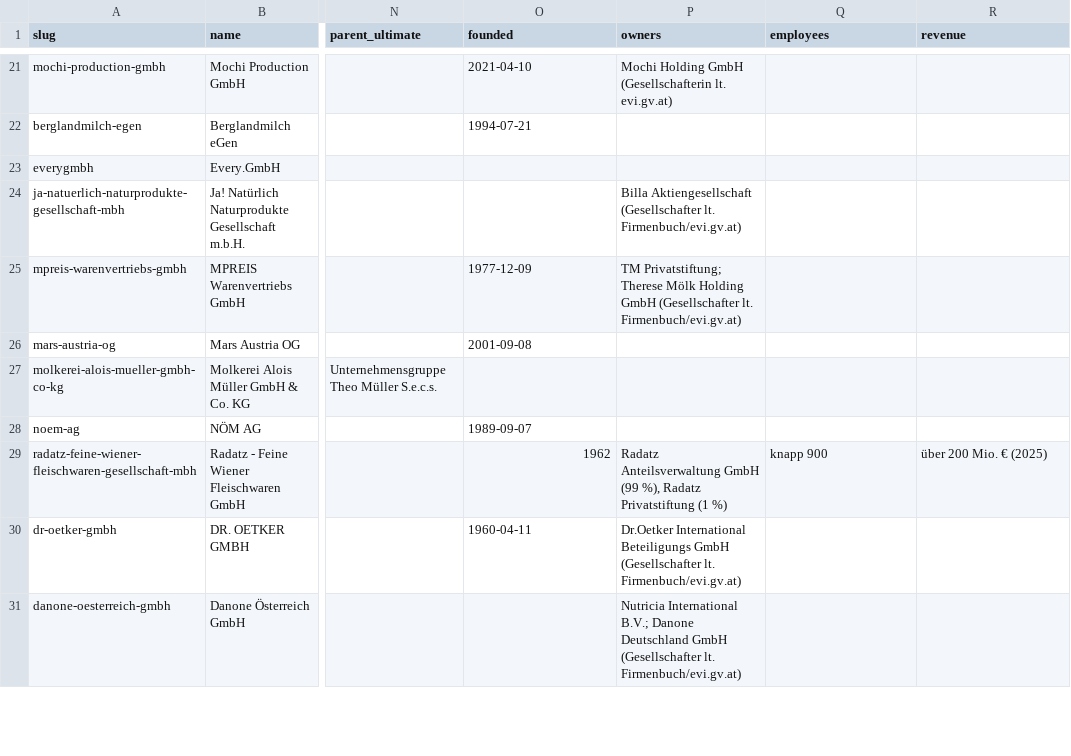
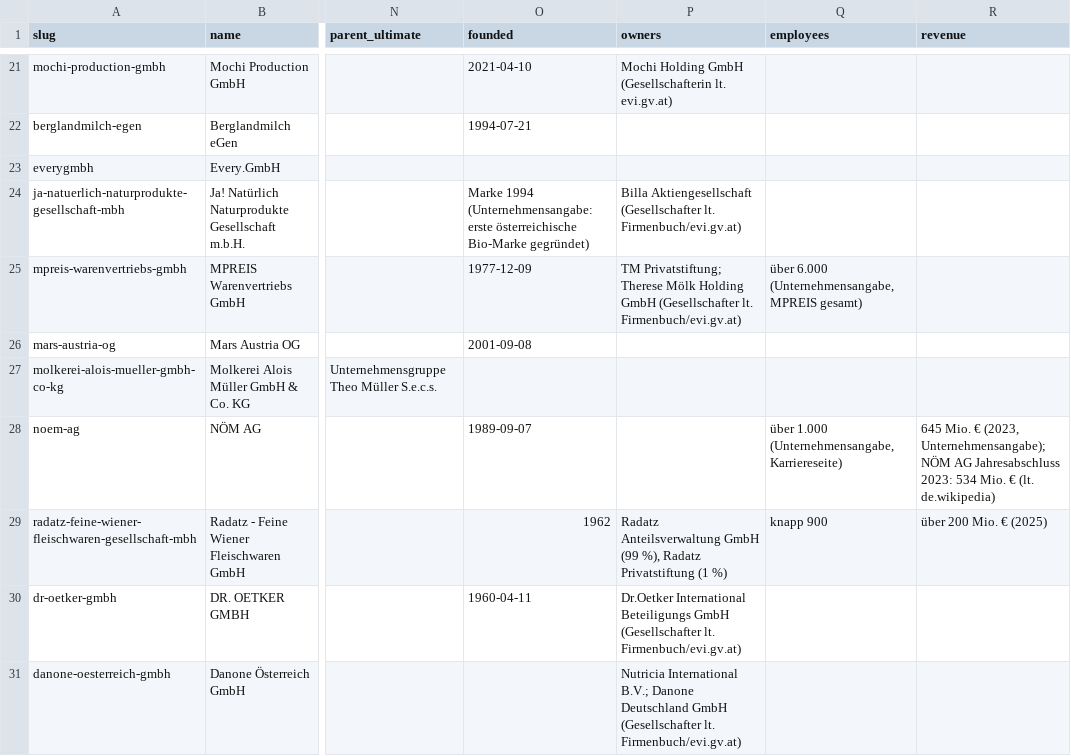
Before and after one commit to servas-ai/fertiggerichte-daten, a CSV file: data/companies.csv, drawn as a sheet; only a part is shown, gaps mark what is left out; the diff covers the shown part only; the diff names each change by its address in the sheet, - before the commit and + after, or states it on an @@ line.

Commit message:
Daten-Squad T1938: company employees 17→46/138, revenue 16→31/138, founded 88→106/138 (company-owned pages on the verified website: 27 employees, 12 revenue, 15 founded — e.g. FRoSTA AG IR key figures, Alnatura Daten & Fakten, Lidl/dm/Hofer/SPAR/REWE/PENNY own figures; de.wikipedia infobox of identifier-matched items: Rügenwalder Konzern 2023, Maresi; Wikidata P571 via P856: AIA 1968, Hamker 1907; Lidl founded via de.wikipedia; Hofer revenue from labelled Die Presse advertorial; every value re-fetched and phrase-verified, group/brand scope labelled; conflicts recorded not overwritten: followfood 2007 vs 2001, Revo 2020 vs 2021, efko 1976 vs 1973, NÖM 645 vs 534 Mio. both kept)

```diff
--- a/data/companies.csv
+++ b/data/companies.csv
-O24 (founded): (empty)
+O24 (founded): Marke 1994 (Unternehmensangabe: erste österreichische Bio-Marke gegründet)
-Q25 (employees): (empty)
+Q25 (employees): über 6.000 (Unternehmensangabe, MPREIS gesamt)
-Q28 (employees): (empty)
+Q28 (employees): über 1.000 (Unternehmensangabe, Karriereseite)
-R28 (revenue): (empty)
+R28 (revenue): 645 Mio. € (2023, Unternehmensangabe); NÖM AG Jahresabschluss 2023: 534 Mio. € (lt. de.wikipedia)
```
Also changed, not shown: 58 edited cells elsewhere in this file, 10 other files.
